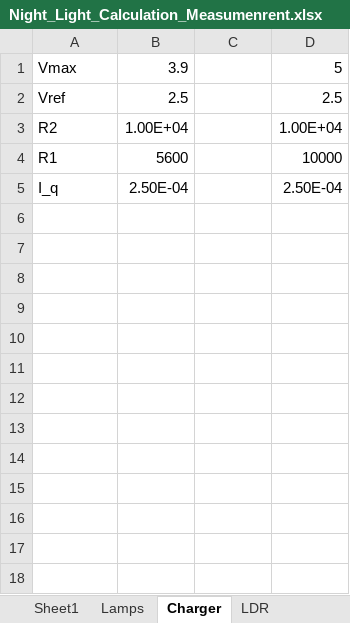
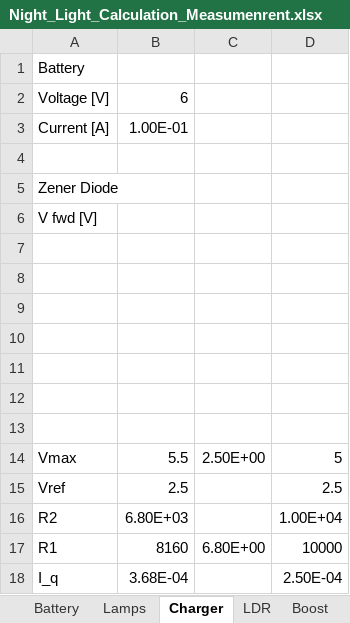
Before and after one commit to vtolenti89/night-light-sensor, an Excel workbook: 01-Docs/Night_Light_Calculation_Measumenrent.xlsx, sheet Charger, drawn as a sheet; values as stored, in another font and other column widths than the file's, no borders; addresses are those after the commit; the diff names each change by its address in the sheet, - before the commit and + after, or states it on an @@ line.

```diff
--- a/01-Docs/Night_Light_Calculation_Measumenrent.xlsx (sheet Charger)
+++ b/01-Docs/Night_Light_Calculation_Measumenrent.xlsx (sheet Charger)
-sheet tab: Sheet1
+sheet tab: Battery
+sheet tab: Boost
+row 1: Battery
+row 2: Voltage [V] | 6
+row 3: Current [A] | 1.00E-01
+row 4: (empty)
+row 5: Zener Diode
+row 6: V fwd [V]
+row 7: (empty)
+row 8: (empty)
+row 9: (empty)
+row 10: (empty)
+row 11: (empty)
+row 12: (empty)
+row 13: (empty)
-B14: 3.9
+B14: 5.5
-C14: (empty)
+C14: 2.50E+00
-B16: 1.00E+04
+B16: 6.80E+03
-B17: 5600
+B17: 8160
-C17: (empty)
+C17: 6.80E+00
-B18: 2.50E-04
+B18: 3.68E-04
```
Also changed, not shown: sheet Lamps, sheet Battery, formulas that keep their value, charts or pictures, 14 other files.
